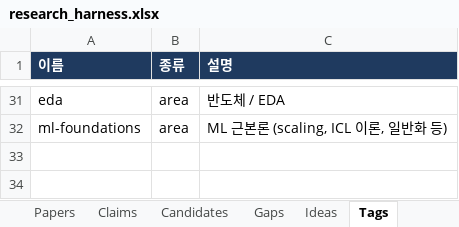
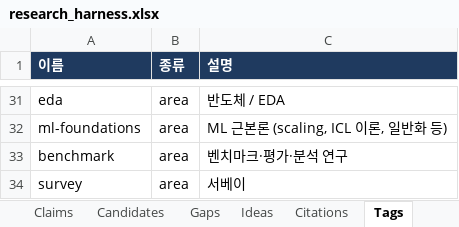
Before and after one commit to seongjinan11-source/research-harness, an Excel workbook: out/research_harness.xlsx, sheet Tags, drawn as a sheet; only a part is shown, gaps mark what is left out; values as stored, in another font and other column widths than the file's, no borders; the diff names each change by its address in the sheet, - before the commit and + after, or states it on an @@ line.

```diff
--- a/out/research_harness.xlsx (sheet Tags)
+++ b/out/research_harness.xlsx (sheet Tags)
+sheet tab: Citations
+row 33: benchmark | area | 벤치마크·평가·분석 연구
+row 34: survey | area | 서베이
```
Also changed, not shown: sheet Papers, sheet Claims, sheet 안내, 10 other files.
